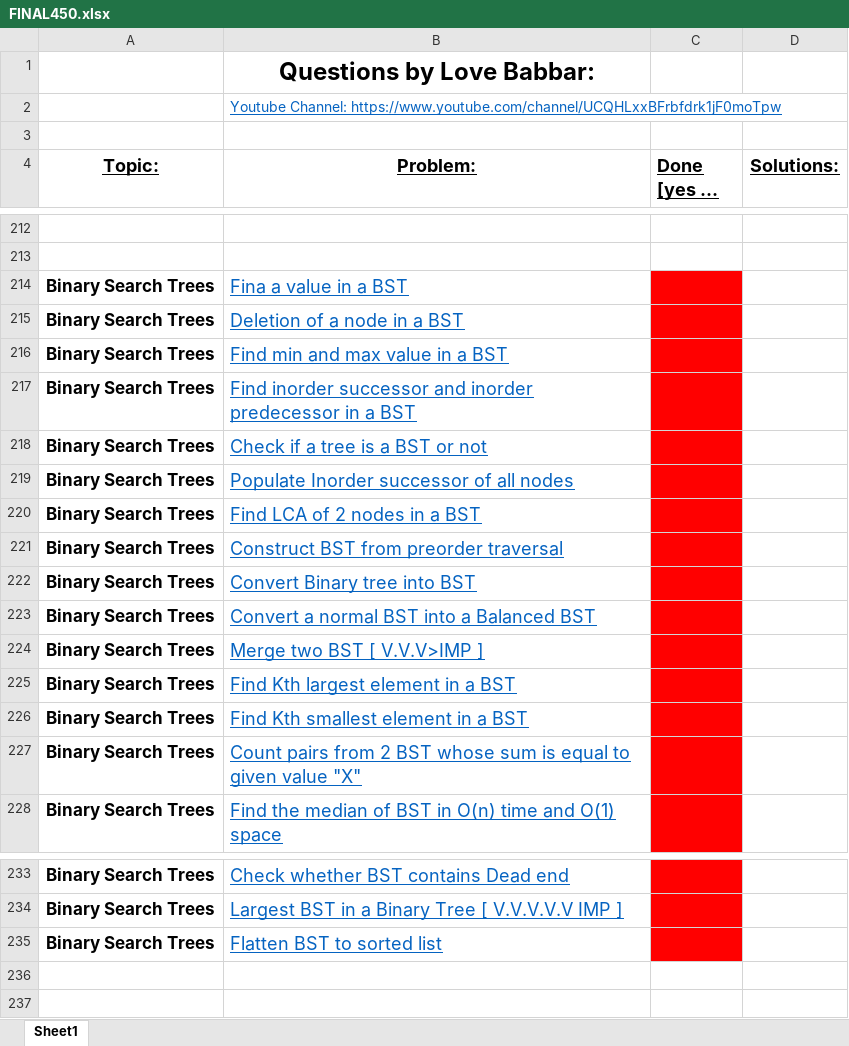
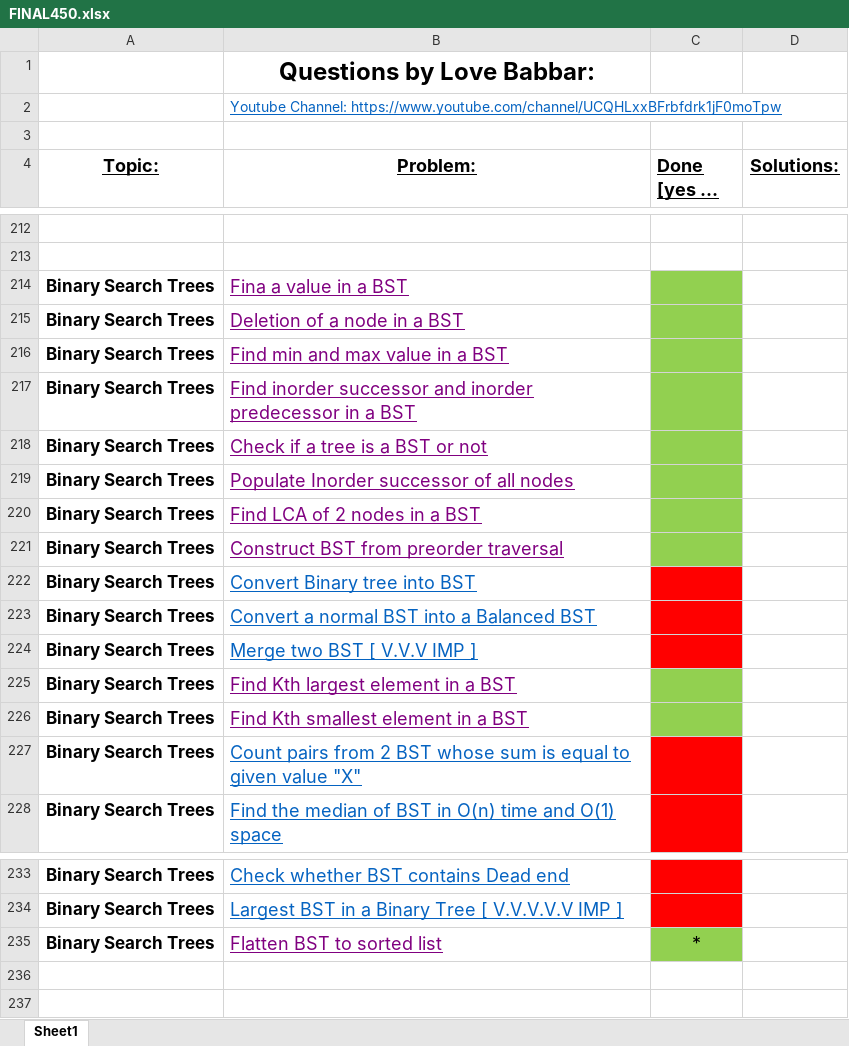
Before and after one commit to zee-bit/FINAL450, an Excel workbook: FINAL450.xlsx, sheet Sheet1, drawn as a sheet; only a part is shown, gaps mark what is left out; long unchanged cells end in …; values as stored, in another font and other column widths than the file's, no borders; the diff names each change by its address in the sheet, - before the commit and + after, or states it on an @@ line.

```diff
--- a/FINAL450.xlsx (sheet Sheet1)
+++ b/FINAL450.xlsx (sheet Sheet1)
-B214:B221 text colour: #0563C1
+B214:B221 text colour: #800080
-C214:C221 fill: #FF0000
+C214:C221 fill: #92D050
-B224 (Problem:): Merge two BST [ V.V.V>IMP ]
+B224 (Problem:): Merge two BST [ V.V.V IMP ]
-B225:B226 text colour: #0563C1
+B225:B226 text colour: #800080
-C225:C226 fill: #FF0000
+C225:C226 fill: #92D050
-B235 text colour: #0563C1
+B235 text colour: #800080
-C235 (Done [yes or no]): (empty)
+C235 (Done [yes or no]): *
-C235 fill: #FF0000
+C235 fill: #92D050
```
Also changed, not shown: 15 other files.
